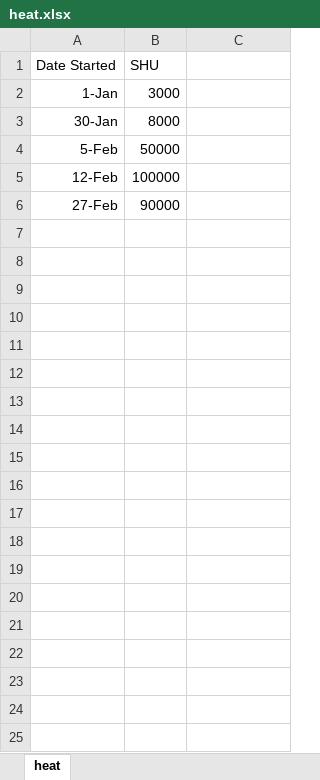
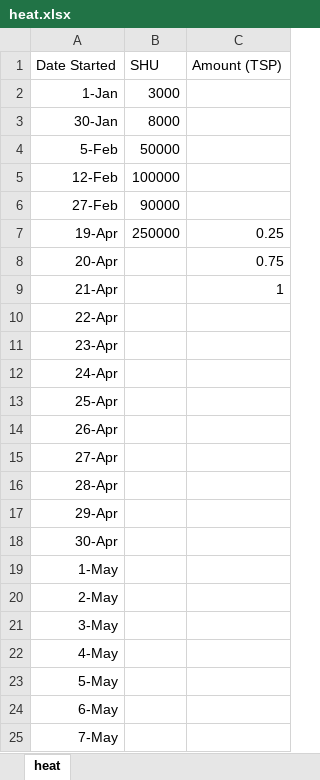
Before and after one commit to 210ethan/210ethan.github.io, an Excel workbook: research/media/heat.xlsx, sheet heat, drawn as a sheet; only a part is shown; values as stored, in another font and other column widths than the file's, no borders; charts and pictures not drawn; the diff covers the shown part only; the diff names each change by its address in the sheet, - before the commit and + after, or states it on an @@ line.

```diff
--- a/research/media/heat.xlsx (sheet heat)
+++ b/research/media/heat.xlsx (sheet heat)
-C1: (empty)
+C1: Amount (TSP)
+row 7: 19-Apr | 250000 | 0.25
+row 8: 20-Apr |  | 0.75
+row 9: 21-Apr |  | 1
+row 10: 22-Apr
+row 11: 23-Apr
+row 12: 24-Apr
+row 13: 25-Apr
+row 14: 26-Apr
+row 15: 27-Apr
+row 16: 28-Apr
+row 17: 29-Apr
+row 18: 30-Apr
+row 19: 1-May
+row 20: 2-May
+row 21: 3-May
+row 22: 4-May
+row 23: 5-May
+row 24: 6-May
+row 25: 7-May
```
Also changed, not shown: 94 added rows elsewhere in this sheet, charts or pictures, 8 other files.
